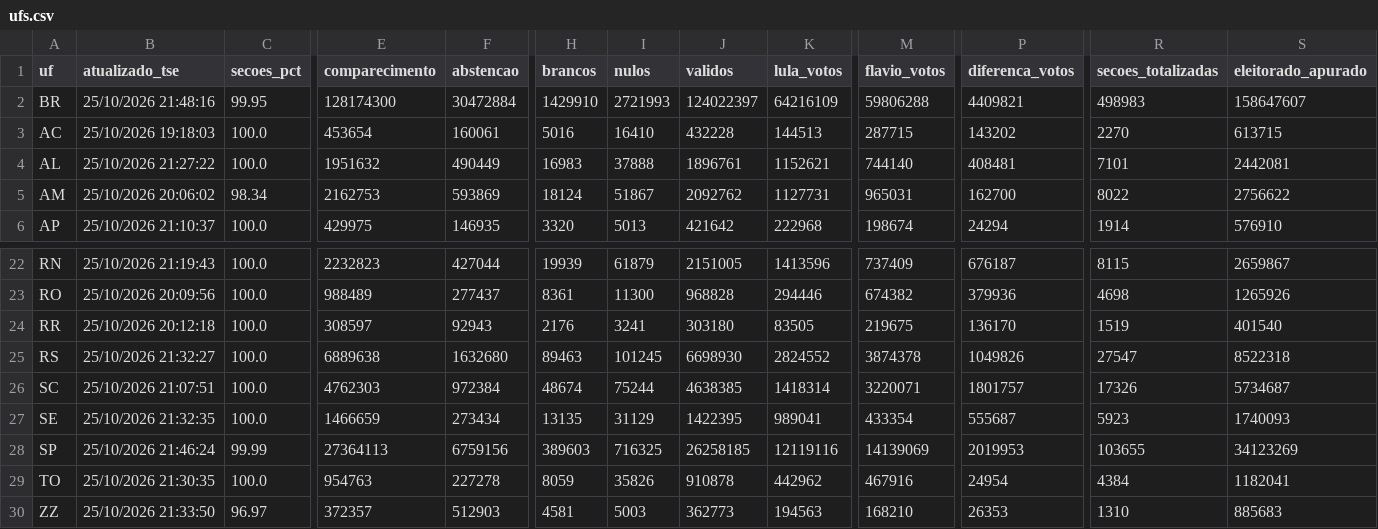
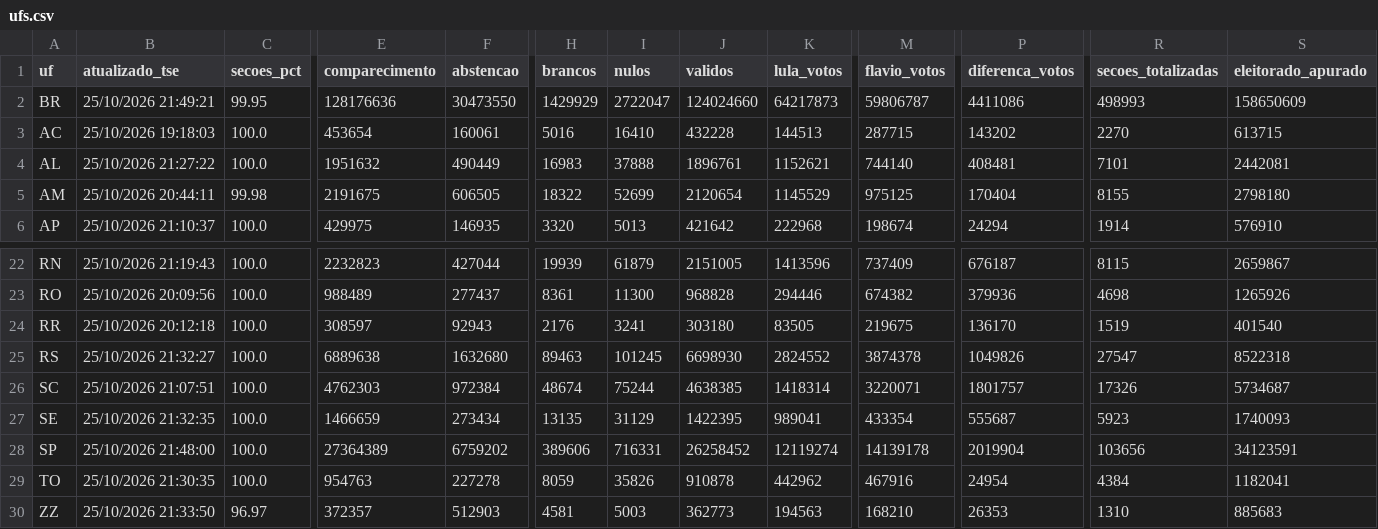
Before and after one commit to vizudados/eleicoes-2026, a CSV file: dados/apuracao/ufs.csv, drawn as a sheet; only a part is shown, gaps mark what is left out; the diff covers the shown part only; the diff names each change by its address in the sheet, - before the commit and + after, or states it on an @@ line.

```diff
--- a/dados/apuracao/ufs.csv
+++ b/dados/apuracao/ufs.csv
-B2 (atualizado_tse): 25/10/2026 21:48:16
+B2 (atualizado_tse): 25/10/2026 21:49:21
-E2 (comparecimento): 128174300
+E2 (comparecimento): 128176636
-F2 (abstencao): 30472884
+F2 (abstencao): 30473550
-H2 (brancos): 1429910
+H2 (brancos): 1429929
-I2 (nulos): 2721993
+I2 (nulos): 2722047
-J2 (validos): 124022397
+J2 (validos): 124024660
-K2 (lula_votos): 64216109
+K2 (lula_votos): 64217873
-M2 (flavio_votos): 59806288
+M2 (flavio_votos): 59806787
-P2 (diferenca_votos): 4409821
+P2 (diferenca_votos): 4411086
-R2 (secoes_totalizadas): 498983
+R2 (secoes_totalizadas): 498993
-S2 (eleitorado_apurado): 158647607
+S2 (eleitorado_apurado): 158650609
-B5 (atualizado_tse): 25/10/2026 20:06:02
+B5 (atualizado_tse): 25/10/2026 20:44:11
-C5 (secoes_pct): 98.34
+C5 (secoes_pct): 99.98
-E5 (comparecimento): 2162753
+E5 (comparecimento): 2191675
-F5 (abstencao): 593869
+F5 (abstencao): 606505
-H5 (brancos): 18124
+H5 (brancos): 18322
-I5 (nulos): 51867
+I5 (nulos): 52699
-J5 (validos): 2092762
+J5 (validos): 2120654
-K5 (lula_votos): 1127731
+K5 (lula_votos): 1145529
-M5 (flavio_votos): 965031
+M5 (flavio_votos): 975125
-P5 (diferenca_votos): 162700
+P5 (diferenca_votos): 170404
-R5 (secoes_totalizadas): 8022
+R5 (secoes_totalizadas): 8155
-S5 (eleitorado_apurado): 2756622
+S5 (eleitorado_apurado): 2798180
-B28 (atualizado_tse): 25/10/2026 21:46:24
+B28 (atualizado_tse): 25/10/2026 21:48:00
-C28 (secoes_pct): 99.99
+C28 (secoes_pct): 100.0
-E28 (comparecimento): 27364113
+E28 (comparecimento): 27364389
-F28 (abstencao): 6759156
+F28 (abstencao): 6759202
-H28 (brancos): 389603
+H28 (brancos): 389606
-I28 (nulos): 716325
+I28 (nulos): 716331
-J28 (validos): 26258185
+J28 (validos): 26258452
-K28 (lula_votos): 12119116
+K28 (lula_votos): 12119274
-M28 (flavio_votos): 14139069
+M28 (flavio_votos): 14139178
-P28 (diferenca_votos): 2019953
+P28 (diferenca_votos): 2019904
-R28 (secoes_totalizadas): 103655
+R28 (secoes_totalizadas): 103656
-S28 (eleitorado_apurado): 34123269
+S28 (eleitorado_apurado): 34123591
```
Also changed, not shown: 42 edited cells elsewhere in this file, dados/apuracao/historico.csv, 1 other file.
